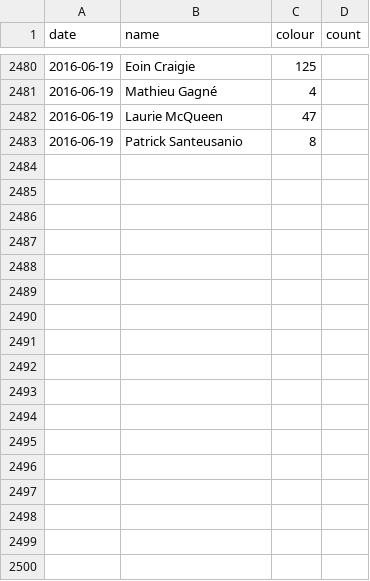
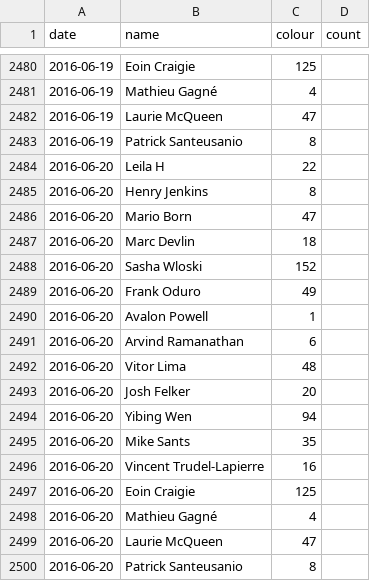
Before and after one commit to Josh2K/Josh2K.github.io, a CSV file: trimmed_segmentcountovertime.csv, drawn as a sheet; only a part is shown, gaps mark what is left out.

```diff
--- a/trimmed_segmentcountovertime.csv
+++ b/trimmed_segmentcountovertime.csv
@@ -2483 +2483,18 @@ date,name,colour,count
 2016-06-19,Patrick Santeusanio,8
+2016-06-20,Leila H,22
+2016-06-20,Henry Jenkins,8
+2016-06-20,Mario Born,47
+2016-06-20,Marc Devlin,18
+2016-06-20,Sasha Wloski,152
+2016-06-20,Frank Oduro,49
+2016-06-20,Avalon Powell,1
+2016-06-20,Arvind Ramanathan,6
+2016-06-20,Vitor Lima,48
+2016-06-20,Josh Felker,20
+2016-06-20,Yibing Wen,94
+2016-06-20,Mike Sants,35
+2016-06-20,Vincent Trudel-Lapierre,16
+2016-06-20,Eoin Craigie,125
+2016-06-20,Mathieu Gagné,4
+2016-06-20,Laurie McQueen,47
+2016-06-20,Patrick Santeusanio,8
```
Also changed, not shown: friend_colour.csv, segmentcount.csv, 6 other files.
